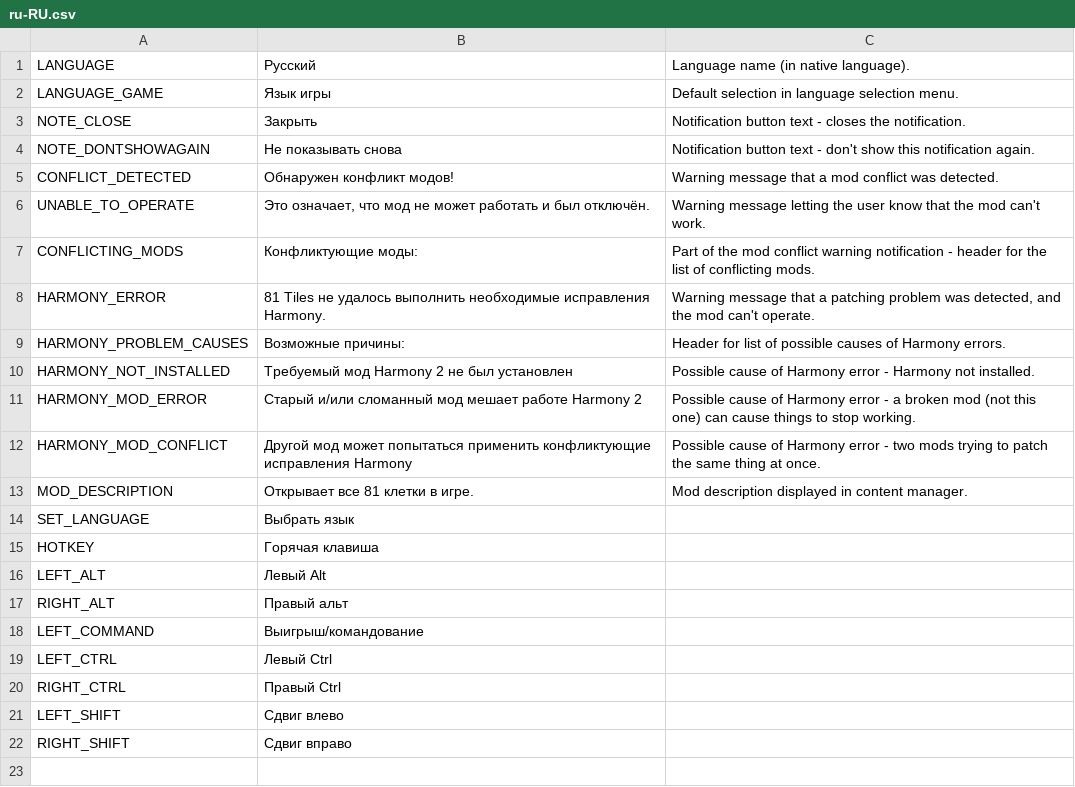
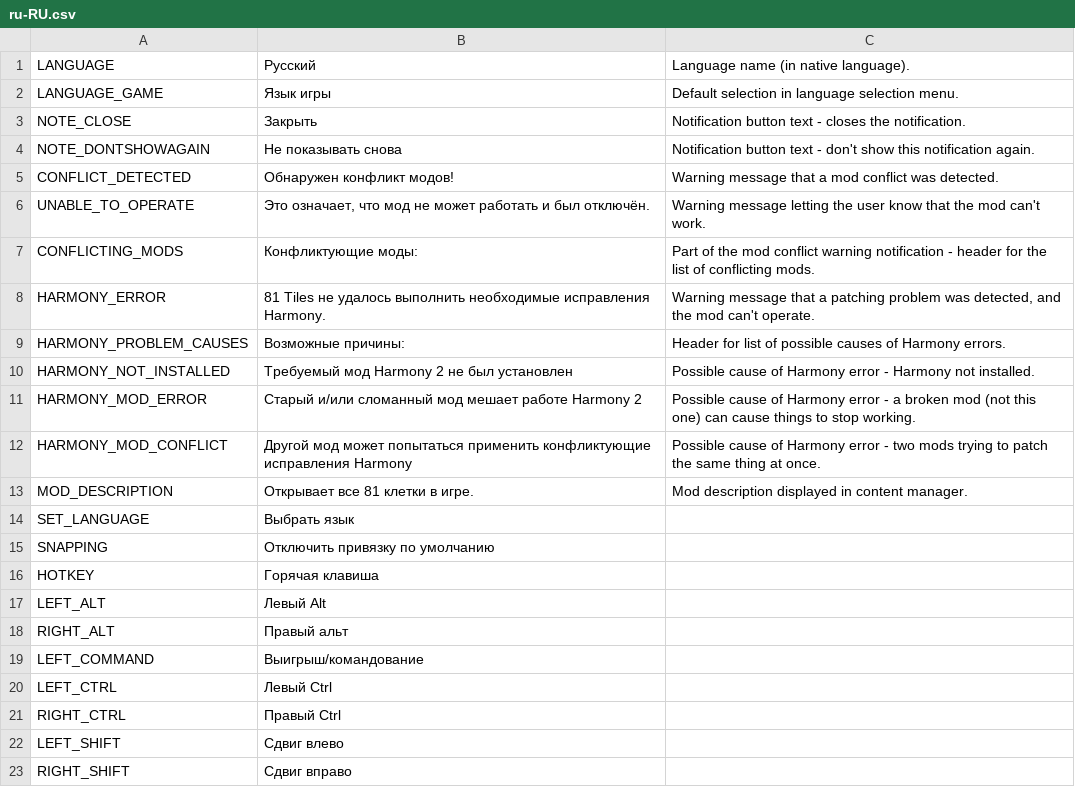
Before and after one commit to TheLordDrake/ADS, a CSV file: ADS/Resources/Translations/ru-RU.csv, drawn as a sheet.

```diff
--- a/ADS/Resources/Translations/ru-RU.csv
+++ b/ADS/Resources/Translations/ru-RU.csv
@@ -14,2 +14,3 @@
 "SET_LANGUAGE","Выбрать язык"
+"SNAPPING","Отключить привязку по умолчанию",
 "HOTKEY","Горячая клавиша"
```
Also changed, not shown: ADS/Resources/Translations/cs-CZ.csv, ADS/Resources/Translations/de-DE.csv, 6 other files.
